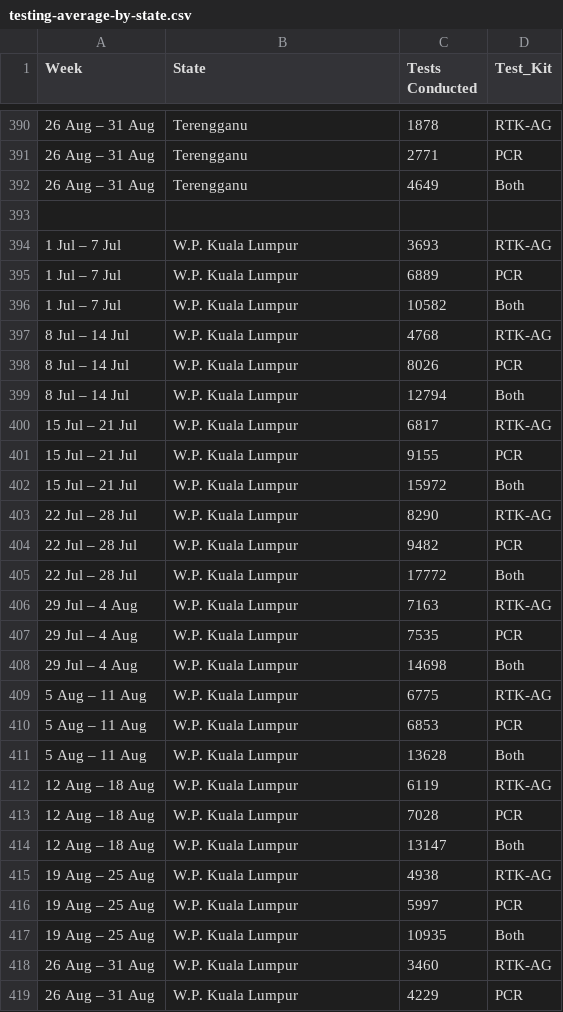
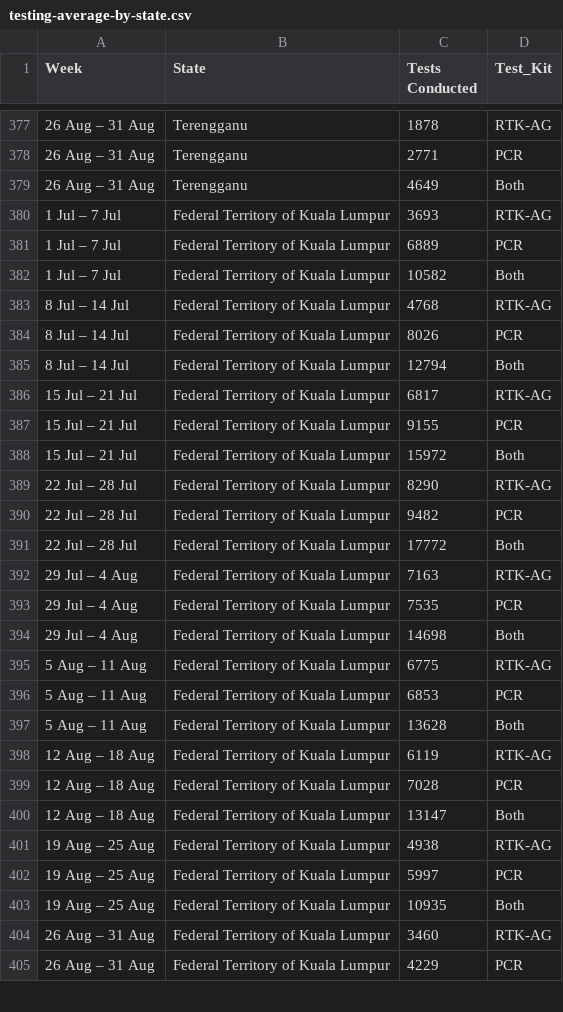
Before and after one commit to joshuajong1/data-visualisation-2, a CSV file: data/testing-average-by-state.csv, drawn as a sheet; only a part is shown, gaps mark what is left out; the diff covers the shown part only.

```diff
--- a/data/testing-average-by-state.csv
+++ b/data/testing-average-by-state.csv
@@ -392,28 +379,27 @@ Week,State,Tests Conducted,Test_Kit
 26 Aug – 31 Aug,Terengganu,4649,Both
-,,,
-1 Jul – 7 Jul,W.P. Kuala Lumpur,3693,RTK-AG
-1 Jul – 7 Jul,W.P. Kuala Lumpur,6889,PCR
-1 Jul – 7 Jul,W.P. Kuala Lumpur,10582,Both
-8 Jul – 14 Jul,W.P. Kuala Lumpur,4768,RTK-AG
-8 Jul – 14 Jul,W.P. Kuala Lumpur,8026,PCR
-8 Jul – 14 Jul,W.P. Kuala Lumpur,12794,Both
-15 Jul – 21 Jul,W.P. Kuala Lumpur,6817,RTK-AG
-15 Jul – 21 Jul,W.P. Kuala Lumpur,9155,PCR
-15 Jul – 21 Jul,W.P. Kuala Lumpur,15972,Both
-22 Jul – 28 Jul,W.P. Kuala Lumpur,8290,RTK-AG
-22 Jul – 28 Jul,W.P. Kuala Lumpur,9482,PCR
-22 Jul – 28 Jul,W.P. Kuala Lumpur,17772,Both
-29 Jul – 4 Aug,W.P. Kuala Lumpur,7163,RTK-AG
-29 Jul – 4 Aug,W.P. Kuala Lumpur,7535,PCR
-29 Jul – 4 Aug,W.P. Kuala Lumpur,14698,Both
-5 Aug – 11 Aug,W.P. Kuala Lumpur,6775,RTK-AG
-5 Aug – 11 Aug,W.P. Kuala Lumpur,6853,PCR
-5 Aug – 11 Aug,W.P. Kuala Lumpur,13628,Both
-12 Aug – 18 Aug,W.P. Kuala Lumpur,6119,RTK-AG
-12 Aug – 18 Aug,W.P. Kuala Lumpur,7028,PCR
-12 Aug – 18 Aug,W.P. Kuala Lumpur,13147,Both
-19 Aug – 25 Aug,W.P. Kuala Lumpur,4938,RTK-AG
-19 Aug – 25 Aug,W.P. Kuala Lumpur,5997,PCR
-19 Aug – 25 Aug,W.P. Kuala Lumpur,10935,Both
-26 Aug – 31 Aug,W.P. Kuala Lumpur,3460,RTK-AG
-26 Aug – 31 Aug,W.P. Kuala Lumpur,4229,PCR
+1 Jul – 7 Jul,Federal Territory of Kuala Lumpur,3693,RTK-AG
+1 Jul – 7 Jul,Federal Territory of Kuala Lumpur,6889,PCR
+1 Jul – 7 Jul,Federal Territory of Kuala Lumpur,10582,Both
+8 Jul – 14 Jul,Federal Territory of Kuala Lumpur,4768,RTK-AG
+8 Jul – 14 Jul,Federal Territory of Kuala Lumpur,8026,PCR
+8 Jul – 14 Jul,Federal Territory of Kuala Lumpur,12794,Both
+15 Jul – 21 Jul,Federal Territory of Kuala Lumpur,6817,RTK-AG
+15 Jul – 21 Jul,Federal Territory of Kuala Lumpur,9155,PCR
+15 Jul – 21 Jul,Federal Territory of Kuala Lumpur,15972,Both
+22 Jul – 28 Jul,Federal Territory of Kuala Lumpur,8290,RTK-AG
+22 Jul – 28 Jul,Federal Territory of Kuala Lumpur,9482,PCR
+22 Jul – 28 Jul,Federal Territory of Kuala Lumpur,17772,Both
+29 Jul – 4 Aug,Federal Territory of Kuala Lumpur,7163,RTK-AG
+29 Jul – 4 Aug,Federal Territory of Kuala Lumpur,7535,PCR
+29 Jul – 4 Aug,Federal Territory of Kuala Lumpur,14698,Both
+5 Aug – 11 Aug,Federal Territory of Kuala Lumpur,6775,RTK-AG
+5 Aug – 11 Aug,Federal Territory of Kuala Lumpur,6853,PCR
+5 Aug – 11 Aug,Federal Territory of Kuala Lumpur,13628,Both
+12 Aug – 18 Aug,Federal Territory of Kuala Lumpur,6119,RTK-AG
+12 Aug – 18 Aug,Federal Territory of Kuala Lumpur,7028,PCR
+12 Aug – 18 Aug,Federal Territory of Kuala Lumpur,13147,Both
+19 Aug – 25 Aug,Federal Territory of Kuala Lumpur,4938,RTK-AG
+19 Aug – 25 Aug,Federal Territory of Kuala Lumpur,5997,PCR
+19 Aug – 25 Aug,Federal Territory of Kuala Lumpur,10935,Both
+26 Aug – 31 Aug,Federal Territory of Kuala Lumpur,3460,RTK-AG
+26 Aug – 31 Aug,Federal Territory of Kuala Lumpur,4229,PCR
```
Also changed, not shown: 15 removed rows, 26 moved rows and 59 edited cells elsewhere in this file, 12 other files.
